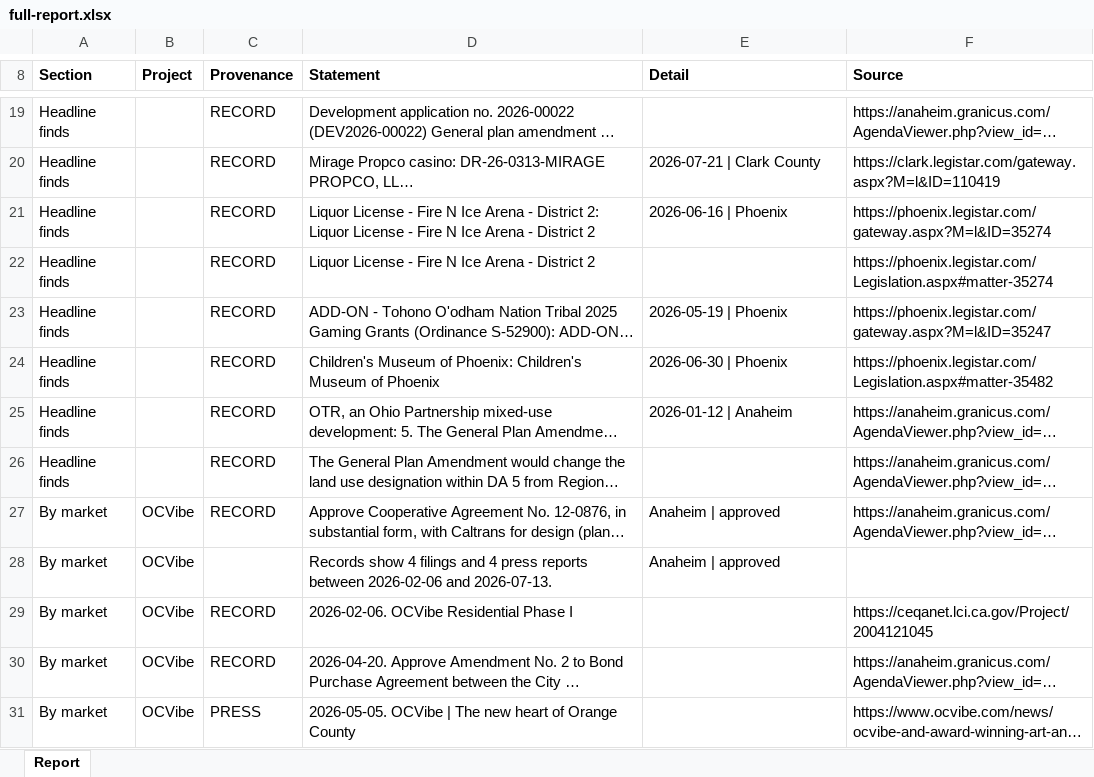
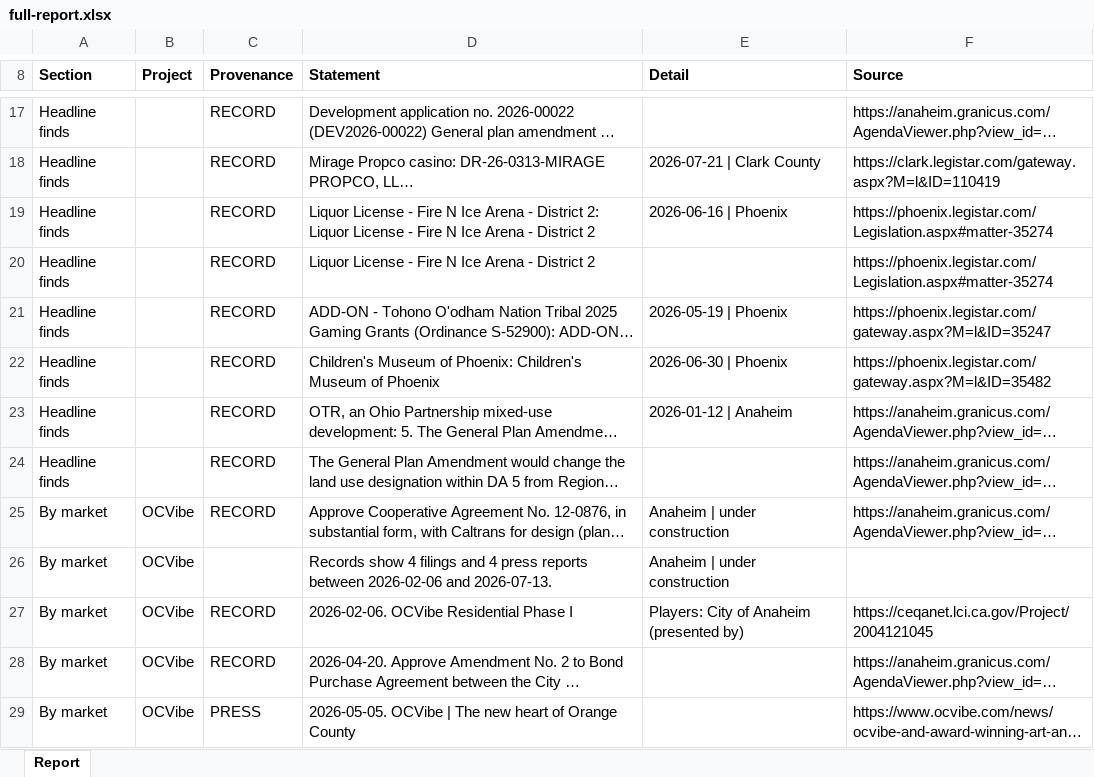
Before and after one commit to thor0417/philipkwong-agents, an Excel workbook: dashboard/e2e/shots/documents/full-report.xlsx, sheet Report, drawn as a sheet; only a part is shown, gaps mark what is left out; long unchanged cells end in …; values as stored, in another font and other column widths than the file's, no borders; addresses are those after the commit; the diff covers the shown part only; the diff names each change by its address in the sheet, - before the commit and + after, or states it on an @@ line.

```diff
--- a/dashboard/e2e/shots/documents/full-report.xlsx (sheet Report)
+++ b/dashboard/e2e/shots/documents/full-report.xlsx (sheet Report)
-F19 (Source): https://phoenix.legistar.com/gateway.aspx?M=l&ID=35274
+F19 (Source): https://phoenix.legistar.com/Legislation.aspx#matter-35274
-F22 (Source): https://phoenix.legistar.com/Legislation.aspx#matter-35482
+F22 (Source): https://phoenix.legistar.com/gateway.aspx?M=l&ID=35482
-E25:E26 (Detail): Anaheim | approved
+E25:E26 (Detail): Anaheim | under construction
-E27 (Detail): (empty)
+E27 (Detail): Players: City of Anaheim (presented by)
```
Also changed, not shown: 1 added row, 13 removed rows, 4 moved rows and 15 edited cells elsewhere in this sheet, 14 other files.
